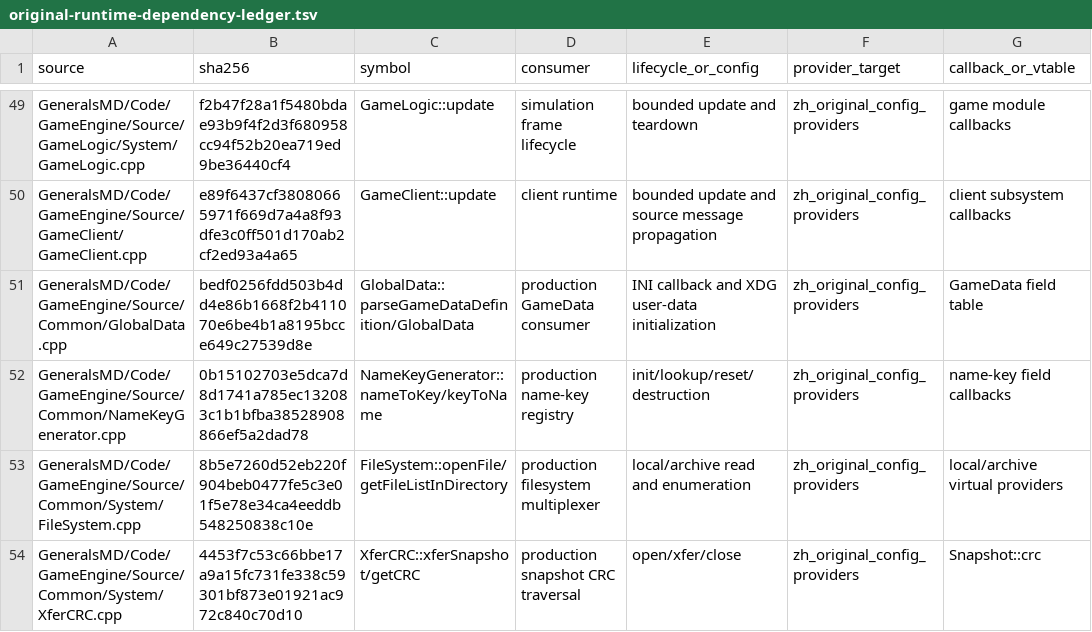
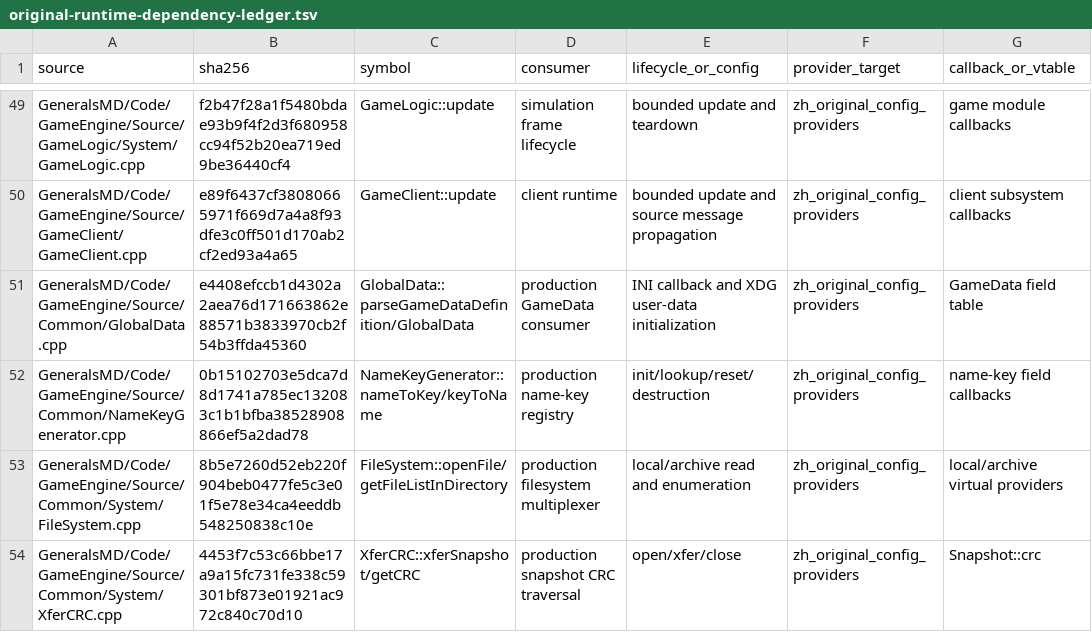
Before and after one commit to mrworf/CnC_Generals_Zero_Hour, a TSV file: docs/original-runtime-dependency-ledger.tsv, drawn as a sheet; only a part is shown, gaps mark what is left out; the diff covers the shown part only; the diff names each change by its address in the sheet, - before the commit and + after, or states it on an @@ line.

```diff
--- a/docs/original-runtime-dependency-ledger.tsv
+++ b/docs/original-runtime-dependency-ledger.tsv
-B51 (sha256): bedf0256fdd503b4dd4e86b1668f2b411070e6be4b1a8195bcce649c27539d8e
+B51 (sha256): e4408efccb1d4302a2aea76d171663862e88571b3833970cb2f54b3ffda45360
```
Also changed, not shown: 8 edited cells elsewhere in this file, 22 other files.
